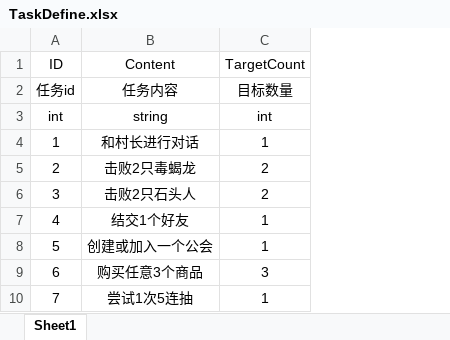
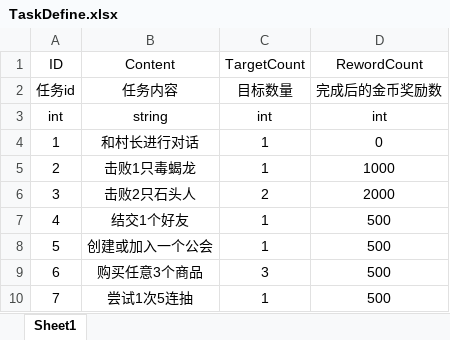
Before and after one commit to lovecode8/MMORPG_GAME_SERVER, an Excel workbook: MMORPG_SERVER/Data/Excel/TaskDefine.xlsx, sheet Sheet1, drawn as a sheet; values as stored, in another font and other column widths than the file's, no borders; the diff names each change by its address in the sheet, - before the commit and + after, or states it on an @@ line.

```diff
--- a/MMORPG_SERVER/Data/Excel/TaskDefine.xlsx (sheet Sheet1)
+++ b/MMORPG_SERVER/Data/Excel/TaskDefine.xlsx (sheet Sheet1)
+column D (RewordCount), rows 2-10: 完成后的金币奖励数 | int | 0 | 1000 | 2000 | 500 | 500 | 500 | 500
-B5 (Content): 击败2只毒蝎龙
+B5 (Content): 击败1只毒蝎龙
-C5 (TargetCount): 2
+C5 (TargetCount): 1
```
Also changed, not shown: 31 other files.
